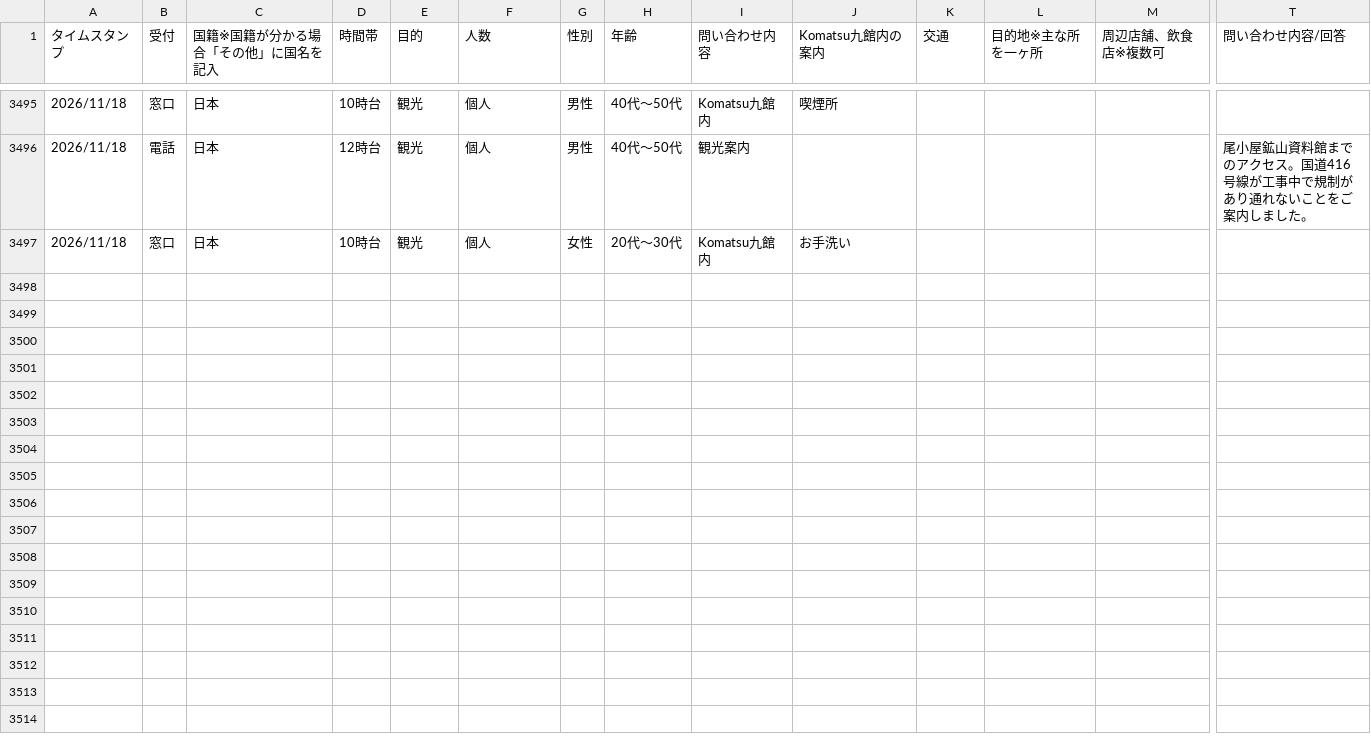
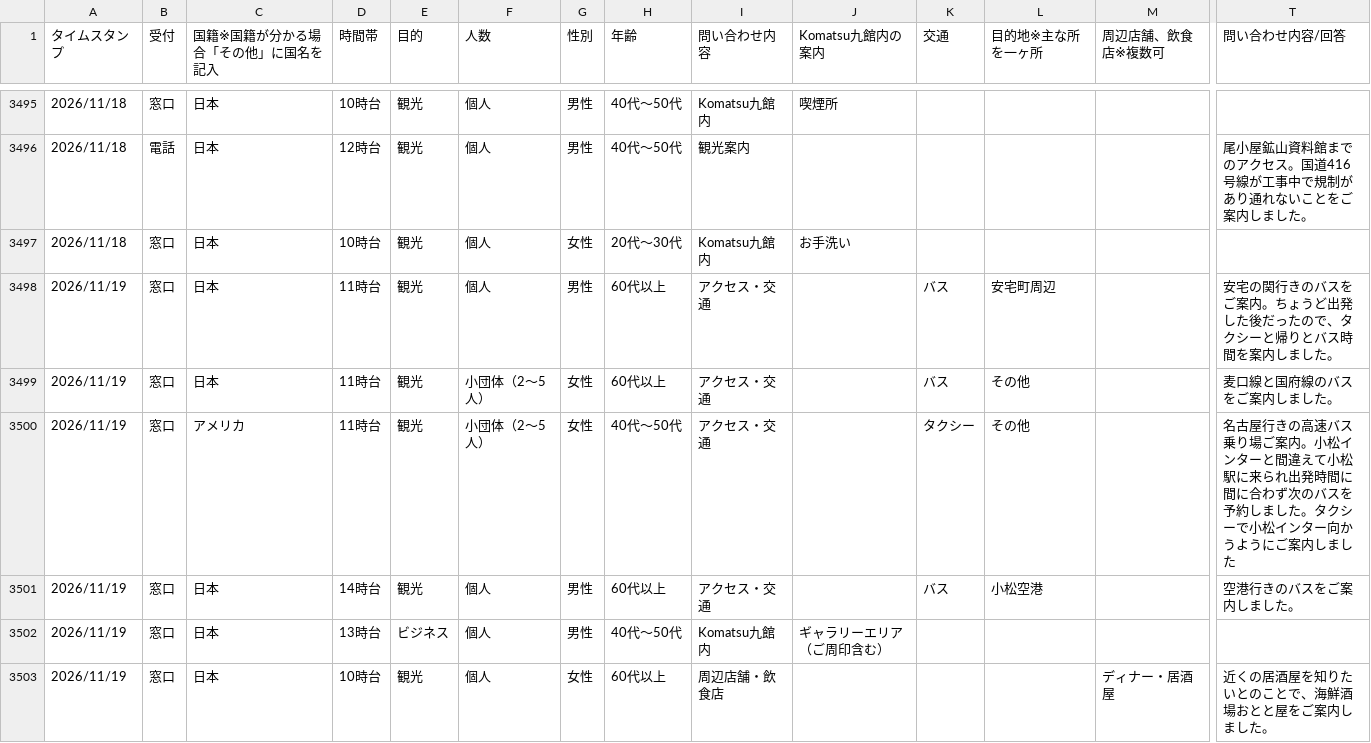
Before and after one commit to codefornoto/Milli, a CSV file: komatsu/komatsu.csv, drawn as a sheet; only a part is shown, gaps mark what is left out; rows hold the shown columns only; the diff names each change by its address in the sheet, - before the commit and + after, or states it on an @@ line.

```diff
--- a/komatsu/komatsu.csv
+++ b/komatsu/komatsu.csv
+row 3498: 2026/11/19 | 窓口 | 日本 | 11時台 | 観光 | 個人 | 男性 | 60代以上 | アクセス・交通 |  | バス | 安宅町周辺 |  | 安宅の関行きのバスをご案内。ちょうど出発した後だったので、タクシーと帰りとバス時間を案内しました。
+row 3499: 2026/11/19 | 窓口 | 日本 | 11時台 | 観光 | 小団体（2～5人） | 女性 | 60代以上 | アクセス・交通 |  | バス | その他 |  | 麦口線と国府線のバスをご案内しました。
+row 3500: 2026/11/19 | 窓口 | アメリカ | 11時台 | 観光 | 小団体（2～5人） | 女性 | 40代～50代 | アクセス・交通 |  | タクシー | その他 |  | 名古屋行きの高速バス乗り場ご案内。小松インターと間違えて小松駅に来られ出発時間に間に合わず次のバスを予約しました。タクシーで小松インター向かうようにご案内しました
+row 3501: 2026/11/19 | 窓口 | 日本 | 14時台 | 観光 | 個人 | 男性 | 60代以上 | アクセス・交通 |  | バス | 小松空港 |  | 空港行きのバスをご案内しました。
+row 3502: 2026/11/19 | 窓口 | 日本 | 13時台 | ビジネス | 個人 | 男性 | 40代～50代 | Komatsu九館内 | ギャラリーエリア（ご周印含む）
+row 3503: 2026/11/19 | 窓口 | 日本 | 10時台 | 観光 | 個人 | 女性 | 60代以上 | 周辺店舗・飲食店 |  |  |  | ディナー・居酒屋 | 近くの居酒屋を知りたいとのことで、海鮮酒場おとと屋をご案内しました。
```
